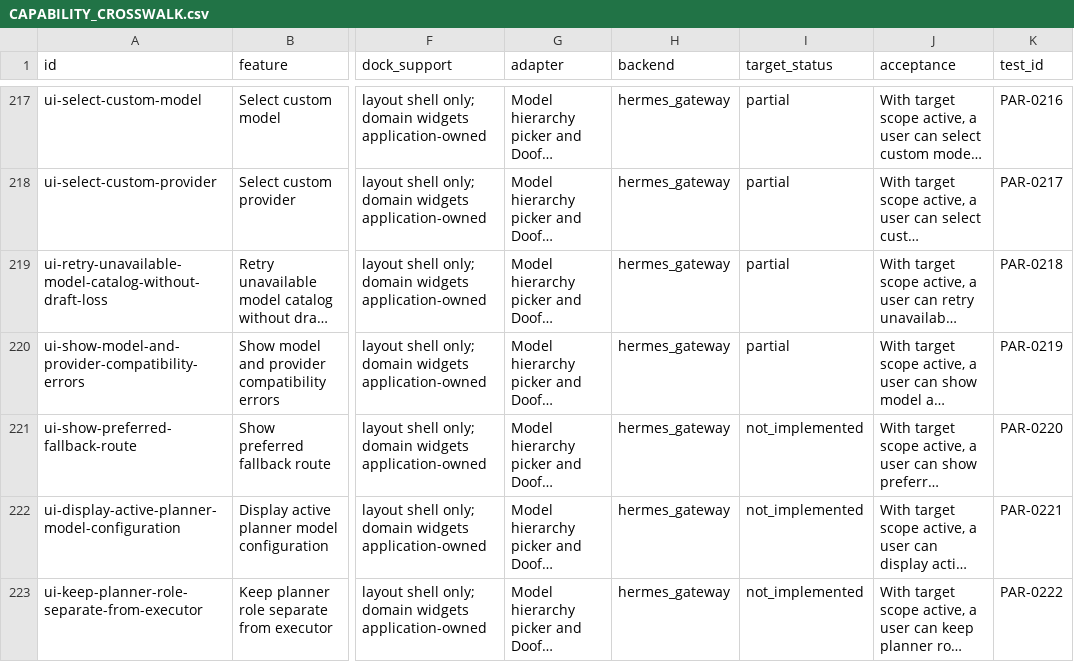
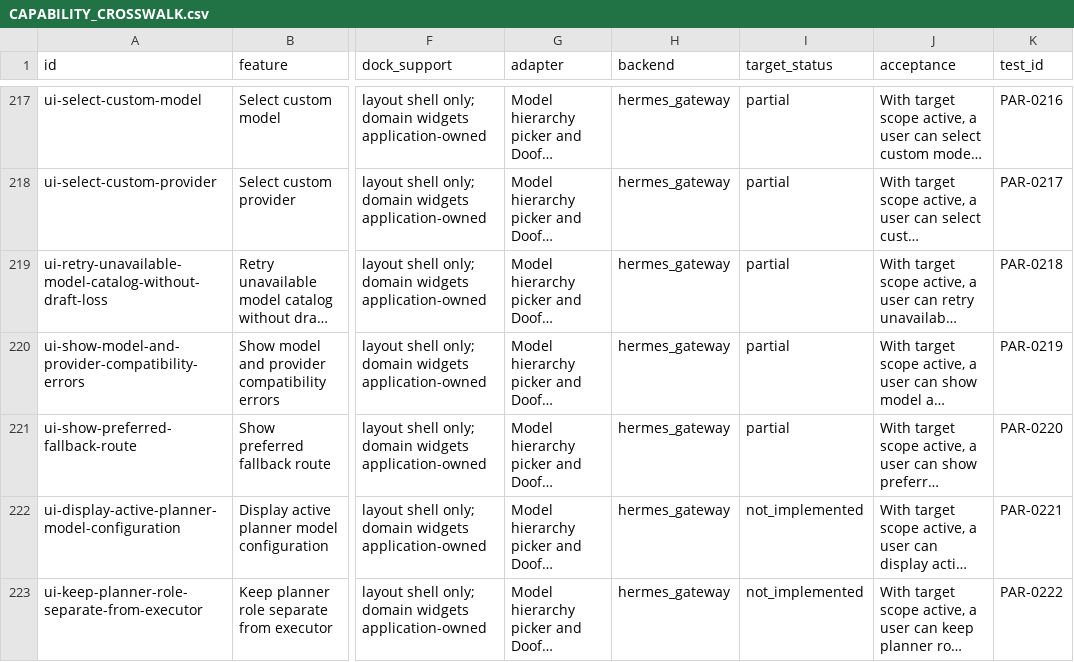
Before and after one commit to robertheadley/Doofus-Dock-Hermes, a CSV file: docs/reference/Hermes_DoofusDock_Rust_Parity_2026-11-12/maps/CAPABILITY_CROSSWALK.csv, drawn as a sheet; only a part is shown, gaps mark what is left out; long unchanged cells end in …; the diff names each change by its address in the sheet, - before the commit and + after, or states it on an @@ line.

Commit message:
Record partial fallback route evidence

```diff
--- a/docs/reference/Hermes_DoofusDock_Rust_Parity_2026-11-12/maps/CAPABILITY_CROSSWALK.csv
+++ b/docs/reference/Hermes_DoofusDock_Rust_Parity_2026-11-12/maps/CAPABILITY_CROSSWALK.csv
-I221 (target_status): not_implemented
+I221 (target_status): partial
```
Also changed, not shown: docs/reference/Hermes_DoofusDock_Rust_Parity_2026-11-12/maps/UI_ELEMENT_INVENTORY.csv, 8 other files.
